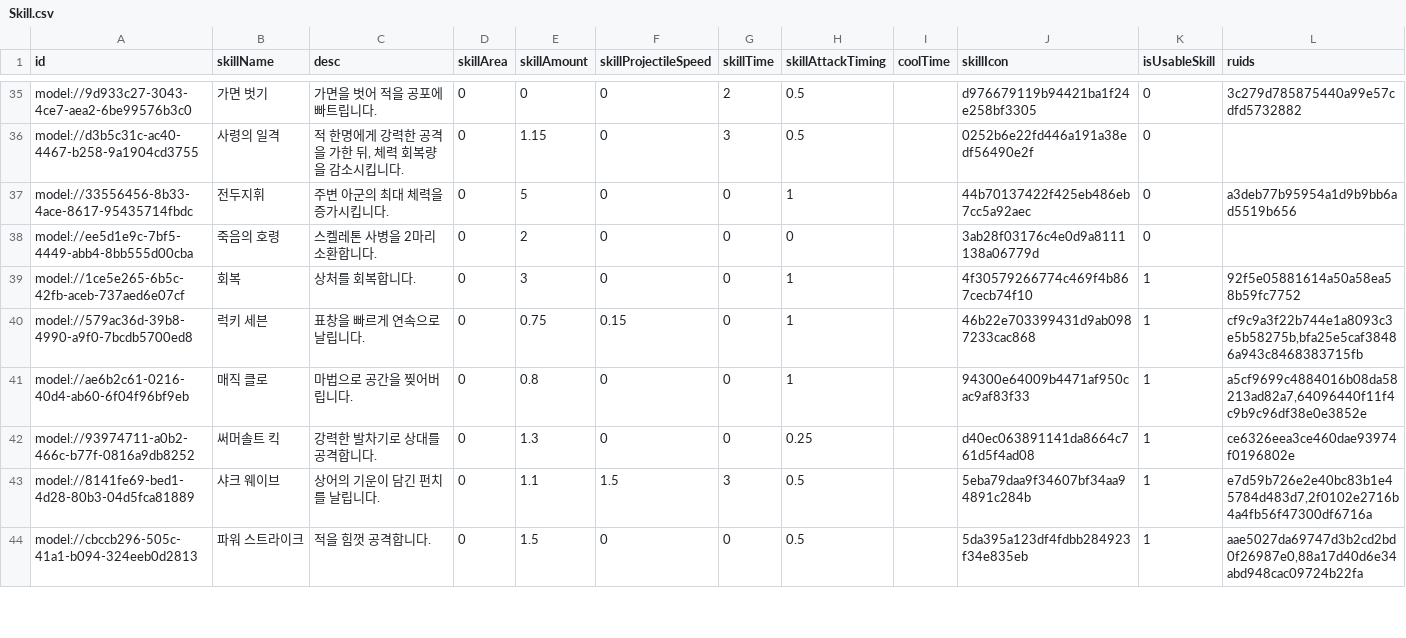
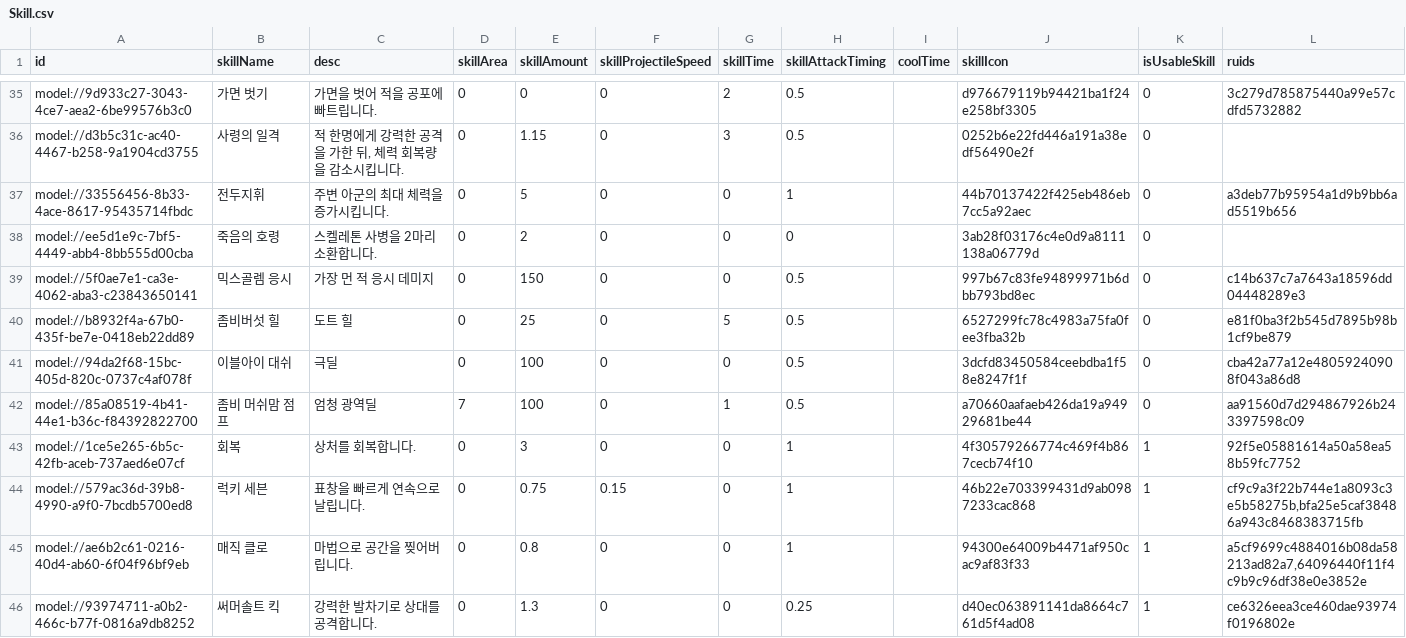
Before and after one commit to browniesss/MapleWorlds, a CSV file: RootDesk/MyDesk/DataSets/Skill.csv, drawn as a sheet; only a part is shown, gaps mark what is left out; the shorter side is filled out with more unchanged rows.

```diff
--- a/RootDesk/MyDesk/DataSets/Skill.csv
+++ b/RootDesk/MyDesk/DataSets/Skill.csv
@@ -38,2 +38,6 @@ model://33556456-8b33-4ace-8617-95435714fbdc,전두지휘,주변 아군의 최
 model://ee5d1e9c-7bf5-4449-abb4-8bb555d00cba,죽음의 호령,스켈레톤 사병을 2마리 소환합니다.,0,2,0,0,0,,3ab28f03176c4e0d9a8111138a06779d,0,
+model://5f0ae7e1-ca3e-4062-aba3-c23843650141,믹스골렘 응시,가장 먼 적 응시 데미지,0,150,0,0,0.5,,997b67c83fe94899971b6dbb793bd8ec,0,c14b637c7a7643a18596dd04448289e3
+model://b8932f4a-67b0-435f-be7e-0418eb22dd89,좀비버섯 힐,도트 힐,0,25,0,5,0.5,,6527299fc78c4983a75fa0fee3fba32b,0,e81f0ba3f2b545d7895b98b1cf9be879
+model://94da2f68-15bc-405d-820c-0737c4af078f,이블아이 대쉬,극딜,0,100,0,0,0.5,,3dcfd83450584ceebdba1f58e8247f1f,0,cba42a77a12e48059240908f043a86d8
+model://85a08519-4b41-44e1-b36c-f84392822700,좀비 머쉬맘 점프,엄청 광역딜,7,100,0,1,0.5,,a70660aafaeb426da19a94929681be44,0,aa91560d7d294867926b243397598c09
 model://1ce5e265-6b5c-42fb-aceb-737aed6e07cf,회복,상처를 회복합니다.,0,3,0,0,1,,4f30579266774c469f4b867cecb74f10,1,92f5e05881614a50a58ea58b59fc7752
```
Also changed, not shown: 1 other file.
